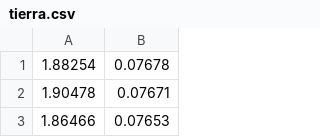
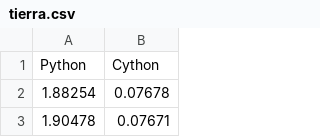
Before and after one commit to DavidBojaca/Orbita-CP-Paralela-y-distribuida-, a CSV file: Orbita/tierra.csv, drawn as a sheet; only a part is shown; the shorter side is filled out with more unchanged rows; the diff names each change by its address in the sheet, - before the commit and + after, or states it on an @@ line.

Commit message:
Update tierra.csv

```diff
--- a/Orbita/tierra.csv
+++ b/Orbita/tierra.csv
+row 1: Python | Cython
```
